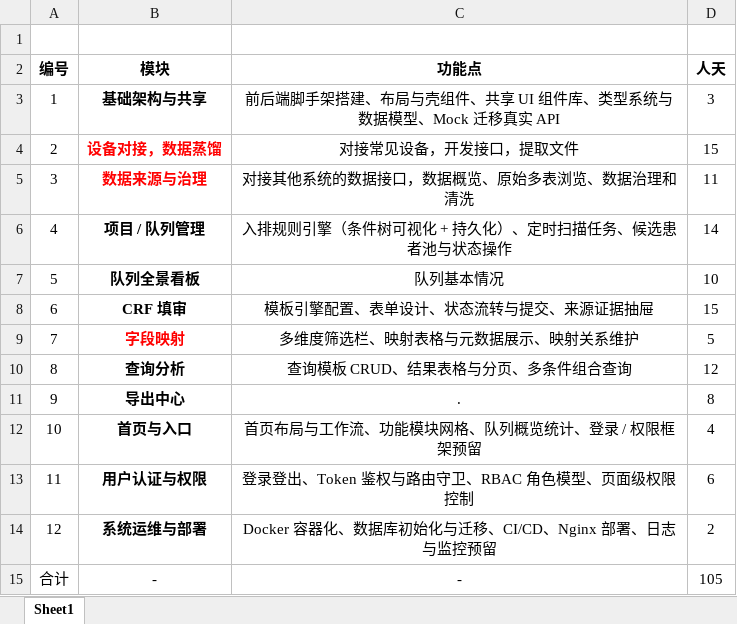
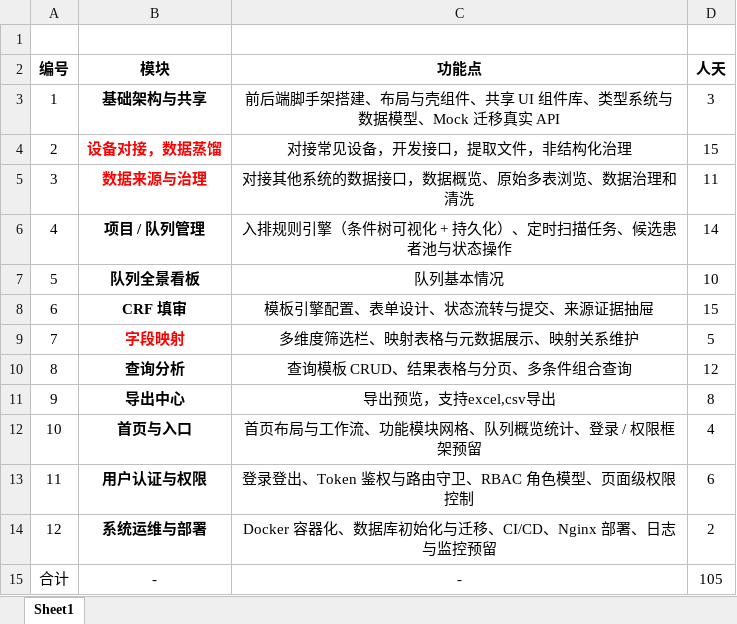
Before and after one commit to leo4wind/shengErTongPICU, an Excel workbook: docs/工作量.xlsx, sheet Sheet1, drawn as a sheet; values as stored, in another font and other column widths than the file's, no borders; the diff names each change by its address in the sheet, - before the commit and + after, or states it on an @@ line.

```diff
--- a/docs/工作量.xlsx (sheet Sheet1)
+++ b/docs/工作量.xlsx (sheet Sheet1)
-C4 (功能点): 对接常见设备，开发接口，提取文件
+C4 (功能点): 对接常见设备，开发接口，提取文件，非结构化治理
-C11 (功能点): .
+C11 (功能点): 导出预览，支持excel,csv导出
```
